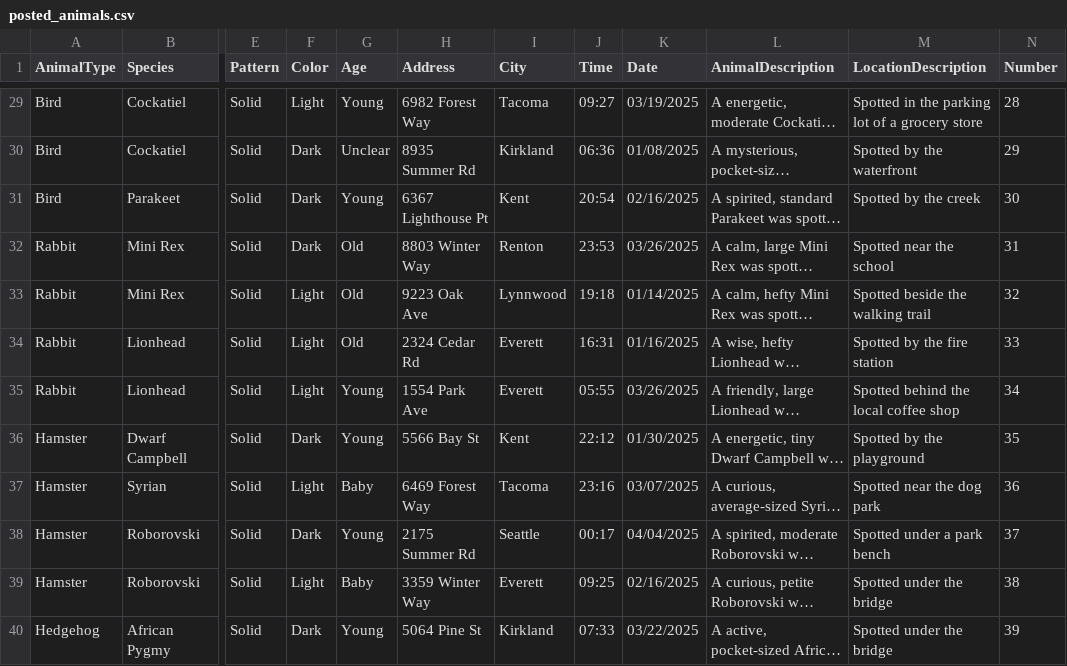
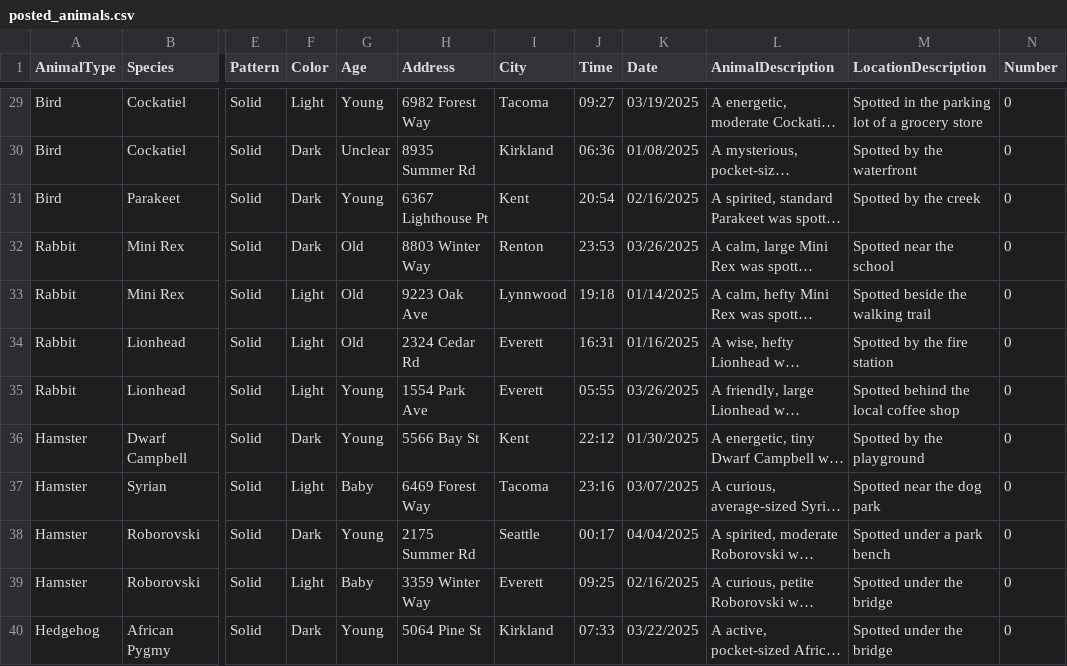
Before and after one commit to 5004-SEA-Fa24-Geeng/final-project-final-project-9, a CSV file: data/posted_animals.csv, drawn as a sheet; only a part is shown, gaps mark what is left out; long unchanged cells end in …; the diff covers the shown part only; the diff names each change by its address in the sheet, - before the commit and + after, or states it on an @@ line.

```diff
--- a/data/posted_animals.csv
+++ b/data/posted_animals.csv
-N29 (Number): 28
+N29 (Number): 0
-N30 (Number): 29
+N30 (Number): 0
-N31 (Number): 30
+N31 (Number): 0
-N32 (Number): 31
+N32 (Number): 0
-N33 (Number): 32
+N33 (Number): 0
-N34 (Number): 33
+N34 (Number): 0
-N35 (Number): 34
+N35 (Number): 0
-N36 (Number): 35
+N36 (Number): 0
-N37 (Number): 36
+N37 (Number): 0
-N38 (Number): 37
+N38 (Number): 0
-N39 (Number): 38
+N39 (Number): 0
-N40 (Number): 39
+N40 (Number): 0
```
Also changed, not shown: 1 added row and 38 edited cells elsewhere in this file, 3 other files.
